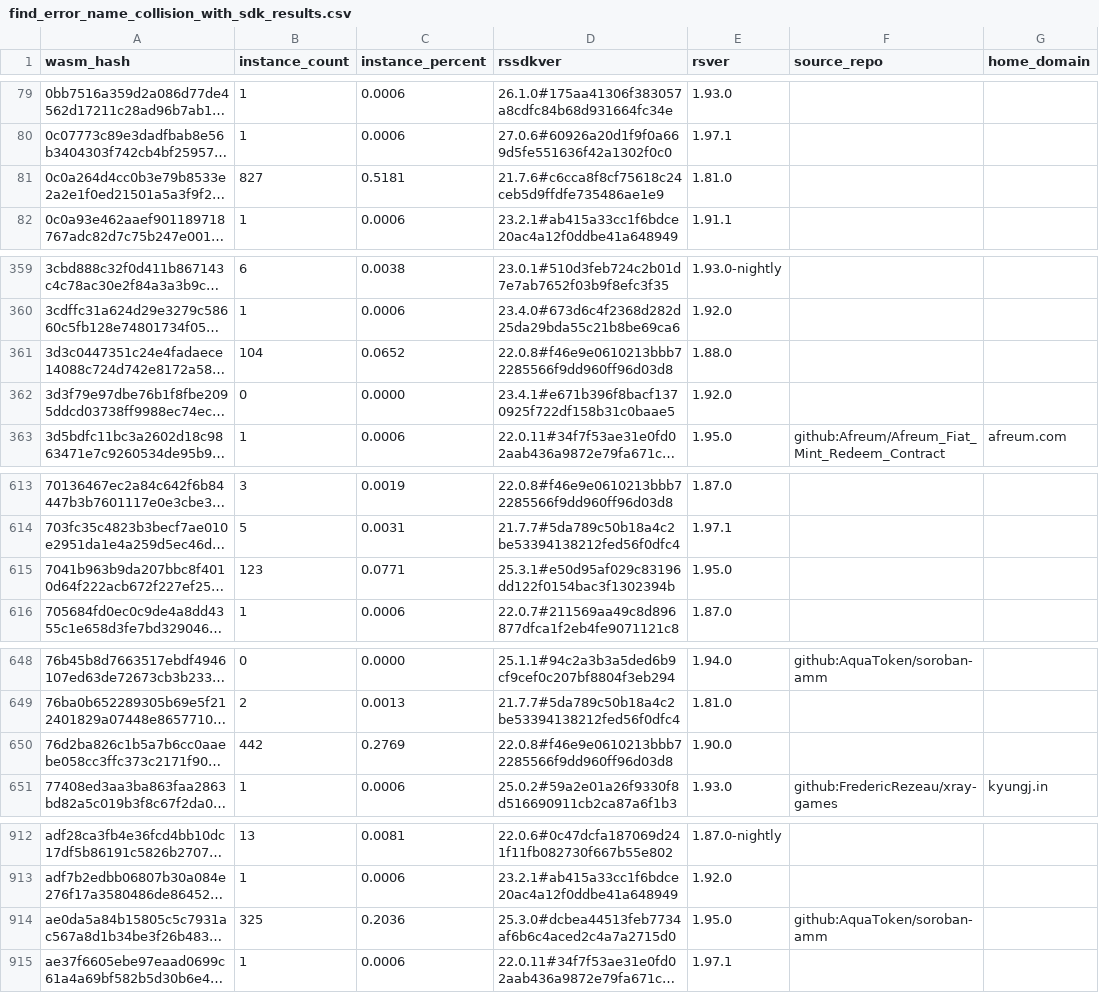
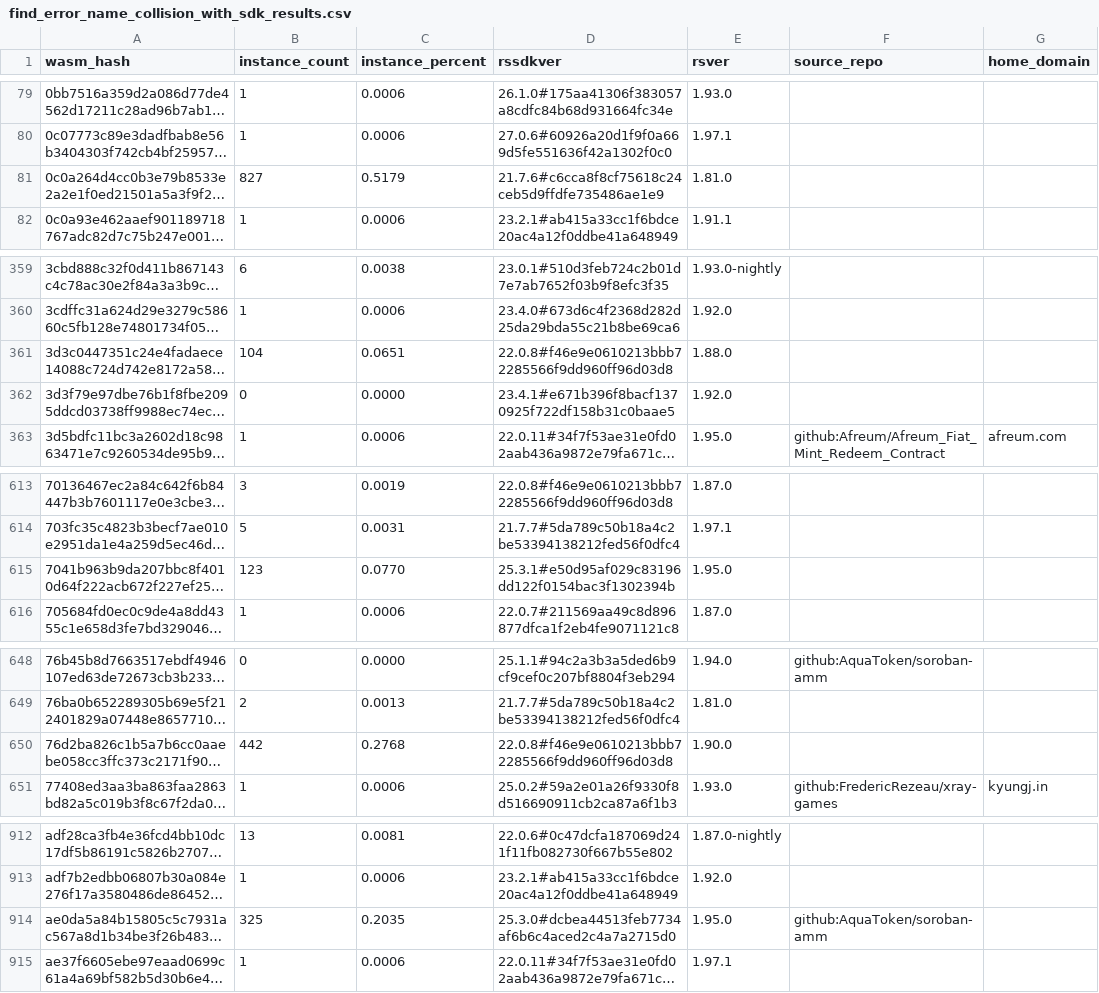
Before and after one commit to drebelsky/contract-wasms, a CSV file: analysis/find_error_name_collision_with_sdk_results.csv, drawn as a sheet; only a part is shown, gaps mark what is left out; long unchanged cells end in …; the diff covers the shown part only; the diff names each change by its address in the sheet, - before the commit and + after, or states it on an @@ line.

```diff
--- a/analysis/find_error_name_collision_with_sdk_results.csv
+++ b/analysis/find_error_name_collision_with_sdk_results.csv
-C81 (instance_percent): 0.5181
+C81 (instance_percent): 0.5179
-C361 (instance_percent): 0.0652
+C361 (instance_percent): 0.0651
-C615 (instance_percent): 0.0771
+C615 (instance_percent): 0.0770
-C650 (instance_percent): 0.2769
+C650 (instance_percent): 0.2768
-C914 (instance_percent): 0.2036
+C914 (instance_percent): 0.2035
```
Also changed, not shown: 4 edited cells elsewhere in this file, analysis/count_instances_per_wasm.csv, analysis/find_sdk_version_results.csv, 11 other files.
